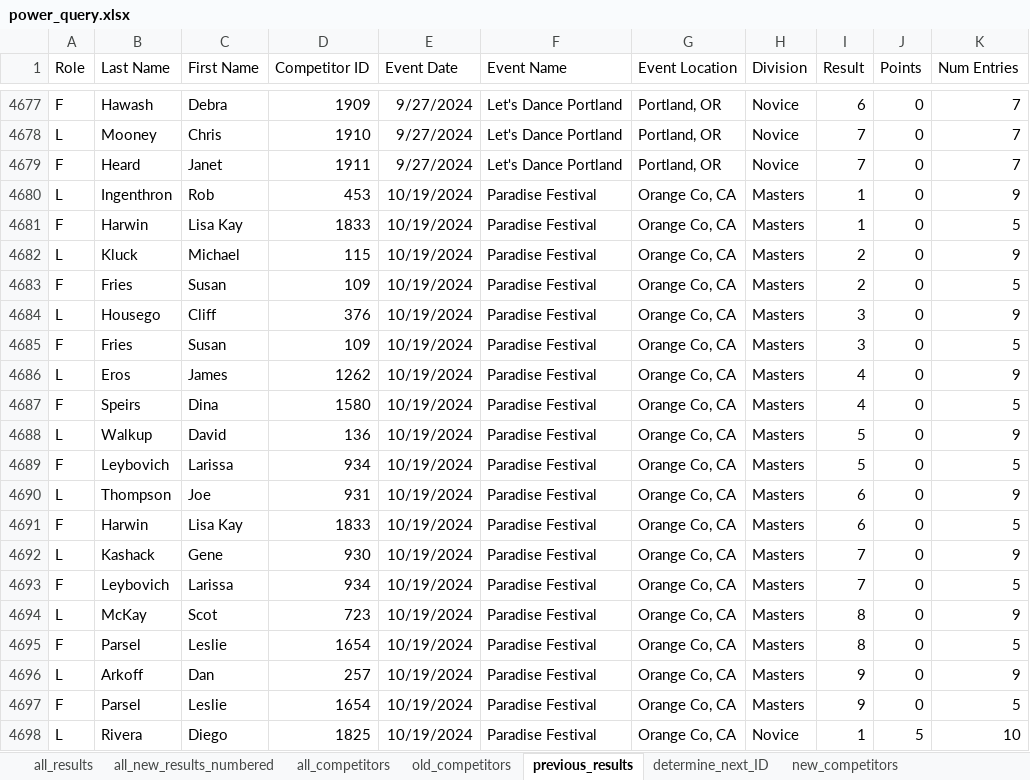
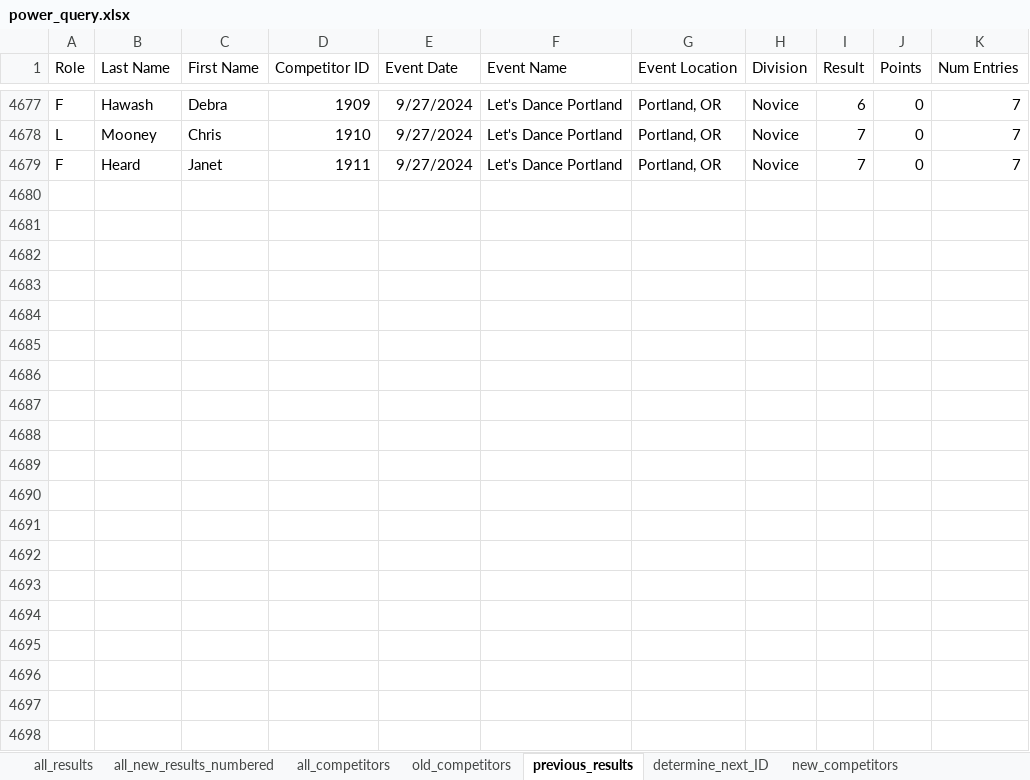
Before and after one commit to CTSTavarney/ctst-dev, an Excel workbook: create_csv_new/power_query.xlsx, sheet previous_results, drawn as a sheet; only a part is shown, gaps mark what is left out; values as stored, in another font and other column widths than the file's, no borders; table styles not drawn; the diff covers the shown part only; the diff names each change by its address in the sheet, - before the commit and + after, or states it on an @@ line.

Commit message:
Paradise Correction
Duplicate results with different CTST numbers were deleted
Intermediate division was awarded incorrect amount of points - fixed

```diff
--- a/create_csv_new/power_query.xlsx (sheet previous_results)
+++ b/create_csv_new/power_query.xlsx (sheet previous_results)
-row 4680: L | Ingenthron | Rob | 453 | 10/19/2024 | Paradise Festival | Orange Co, CA | Masters | 1 | 0 | 9
-row 4681: F | Harwin | Lisa Kay | 1833 | 10/19/2024 | Paradise Festival | Orange Co, CA | Masters | 1 | 0 | 5
-row 4682: L | Kluck | Michael | 115 | 10/19/2024 | Paradise Festival | Orange Co, CA | Masters | 2 | 0 | 9
-row 4683: F | Fries | Susan | 109 | 10/19/2024 | Paradise Festival | Orange Co, CA | Masters | 2 | 0 | 5
-row 4684: L | Housego | Cliff | 376 | 10/19/2024 | Paradise Festival | Orange Co, CA | Masters | 3 | 0 | 9
-row 4685: F | Fries | Susan | 109 | 10/19/2024 | Paradise Festival | Orange Co, CA | Masters | 3 | 0 | 5
-row 4686: L | Eros | James | 1262 | 10/19/2024 | Paradise Festival | Orange Co, CA | Masters | 4 | 0 | 9
-row 4687: F | Speirs | Dina | 1580 | 10/19/2024 | Paradise Festival | Orange Co, CA | Masters | 4 | 0 | 5
-row 4688: L | Walkup | David | 136 | 10/19/2024 | Paradise Festival | Orange Co, CA | Masters | 5 | 0 | 9
-row 4689: F | Leybovich | Larissa | 934 | 10/19/2024 | Paradise Festival | Orange Co, CA | Masters | 5 | 0 | 5
-row 4690: L | Thompson | Joe | 931 | 10/19/2024 | Paradise Festival | Orange Co, CA | Masters | 6 | 0 | 9
-row 4691: F | Harwin | Lisa Kay | 1833 | 10/19/2024 | Paradise Festival | Orange Co, CA | Masters | 6 | 0 | 5
-row 4692: L | Kashack | Gene | 930 | 10/19/2024 | Paradise Festival | Orange Co, CA | Masters | 7 | 0 | 9
-row 4693: F | Leybovich | Larissa | 934 | 10/19/2024 | Paradise Festival | Orange Co, CA | Masters | 7 | 0 | 5
-row 4694: L | McKay | Scot | 723 | 10/19/2024 | Paradise Festival | Orange Co, CA | Masters | 8 | 0 | 9
-row 4695: F | Parsel | Leslie | 1654 | 10/19/2024 | Paradise Festival | Orange Co, CA | Masters | 8 | 0 | 5
-row 4696: L | Arkoff | Dan | 257 | 10/19/2024 | Paradise Festival | Orange Co, CA | Masters | 9 | 0 | 9
-row 4697: F | Parsel | Leslie | 1654 | 10/19/2024 | Paradise Festival | Orange Co, CA | Masters | 9 | 0 | 5
-row 4698: L | Rivera | Diego | 1825 | 10/19/2024 | Paradise Festival | Orange Co, CA | Novice | 1 | 5 | 10
```
Also changed, not shown: 117 removed rows elsewhere in this sheet, sheet all_results, sheet all_new_results_unnumbered, sheet all_new_results_numbered, sheet all_competitors, sheet new_competitors, sheet old_competitors, 1 more sheet, create_db_tables/create_db_tables.xlsx, 26 other files.
